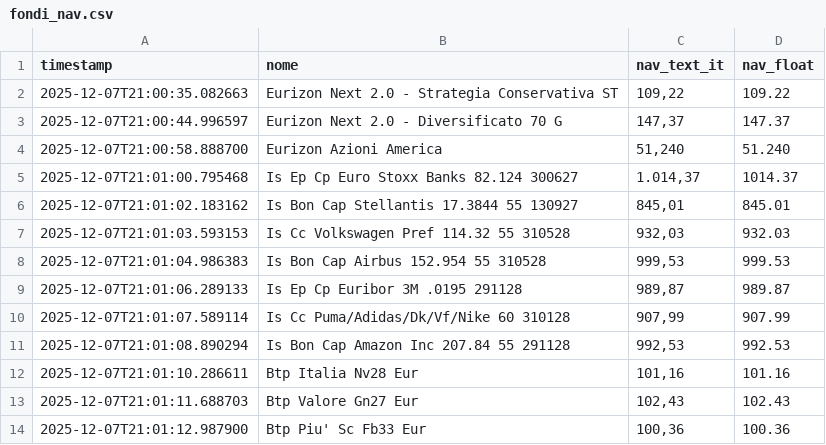
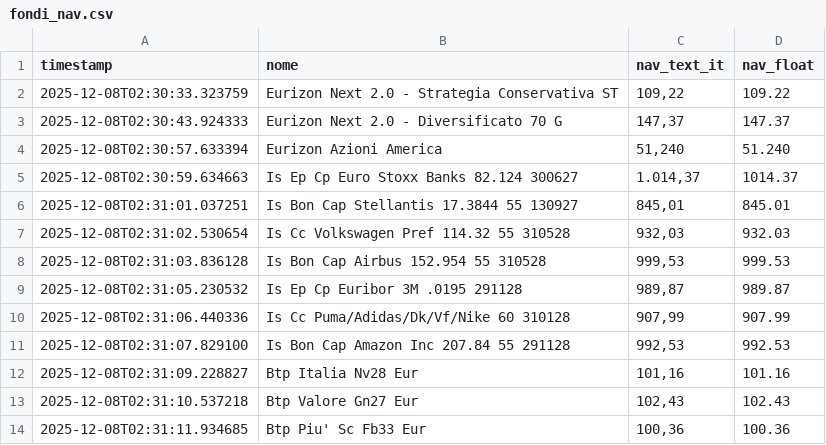
Before and after one commit to Marchino1978/fondi, a CSV file: fondi_nav.csv, drawn as a sheet.

Commit message:
Aggiornamento automatico NAV fondi

```diff
--- a/fondi_nav.csv
+++ b/fondi_nav.csv
@@ -1,14 +1,14 @@
 timestamp;nome;nav_text_it;nav_float
-2025-12-07T21:00:35.082663;Eurizon Next 2.0 - Strategia Conservativa ST;109,22;109.22
-2025-12-07T21:00:44.996597;Eurizon Next 2.0 - Diversificato 70 G;147,37;147.37
-2025-12-07T21:00:58.888700;Eurizon Azioni America;51,240;51.240
-2025-12-07T21:01:00.795468;Is Ep Cp Euro Stoxx Banks 82.124 300627;1.014,37;1014.37
-2025-12-07T21:01:02.183162;Is Bon Cap Stellantis 17.3844 55 130927;845,01;845.01
-2025-12-07T21:01:03.593153;Is Cc Volkswagen Pref 114.32 55 310528;932,03;932.03
-2025-12-07T21:01:04.986383;Is Bon Cap Airbus 152.954 55 310528;999,53;999.53
-2025-12-07T21:01:06.289133;Is Ep Cp Euribor 3M .0195 291128;989,87;989.87
-2025-12-07T21:01:07.589114;Is Cc Puma/Adidas/Dk/Vf/Nike 60 310128;907,99;907.99
-2025-12-07T21:01:08.890294;Is Bon Cap Amazon Inc 207.84 55 291128;992,53;992.53
-2025-12-07T21:01:10.286611;Btp Italia Nv28 Eur;101,16;101.16
-2025-12-07T21:01:11.688703;Btp Valore Gn27 Eur;102,43;102.43
-2025-12-07T21:01:12.987900;Btp Piu' Sc Fb33 Eur;100,36;100.36
+2025-12-08T02:30:33.323759;Eurizon Next 2.0 - Strategia Conservativa ST;109,22;109.22
+2025-12-08T02:30:43.924333;Eurizon Next 2.0 - Diversificato 70 G;147,37;147.37
+2025-12-08T02:30:57.633394;Eurizon Azioni America;51,240;51.240
+2025-12-08T02:30:59.634663;Is Ep Cp Euro Stoxx Banks 82.124 300627;1.014,37;1014.37
+2025-12-08T02:31:01.037251;Is Bon Cap Stellantis 17.3844 55 130927;845,01;845.01
+2025-12-08T02:31:02.530654;Is Cc Volkswagen Pref 114.32 55 310528;932,03;932.03
+2025-12-08T02:31:03.836128;Is Bon Cap Airbus 152.954 55 310528;999,53;999.53
+2025-12-08T02:31:05.230532;Is Ep Cp Euribor 3M .0195 291128;989,87;989.87
+2025-12-08T02:31:06.440336;Is Cc Puma/Adidas/Dk/Vf/Nike 60 310128;907,99;907.99
+2025-12-08T02:31:07.829100;Is Bon Cap Amazon Inc 207.84 55 291128;992,53;992.53
+2025-12-08T02:31:09.228827;Btp Italia Nv28 Eur;101,16;101.16
+2025-12-08T02:31:10.537218;Btp Valore Gn27 Eur;102,43;102.43
+2025-12-08T02:31:11.934685;Btp Piu' Sc Fb33 Eur;100,36;100.36
```
